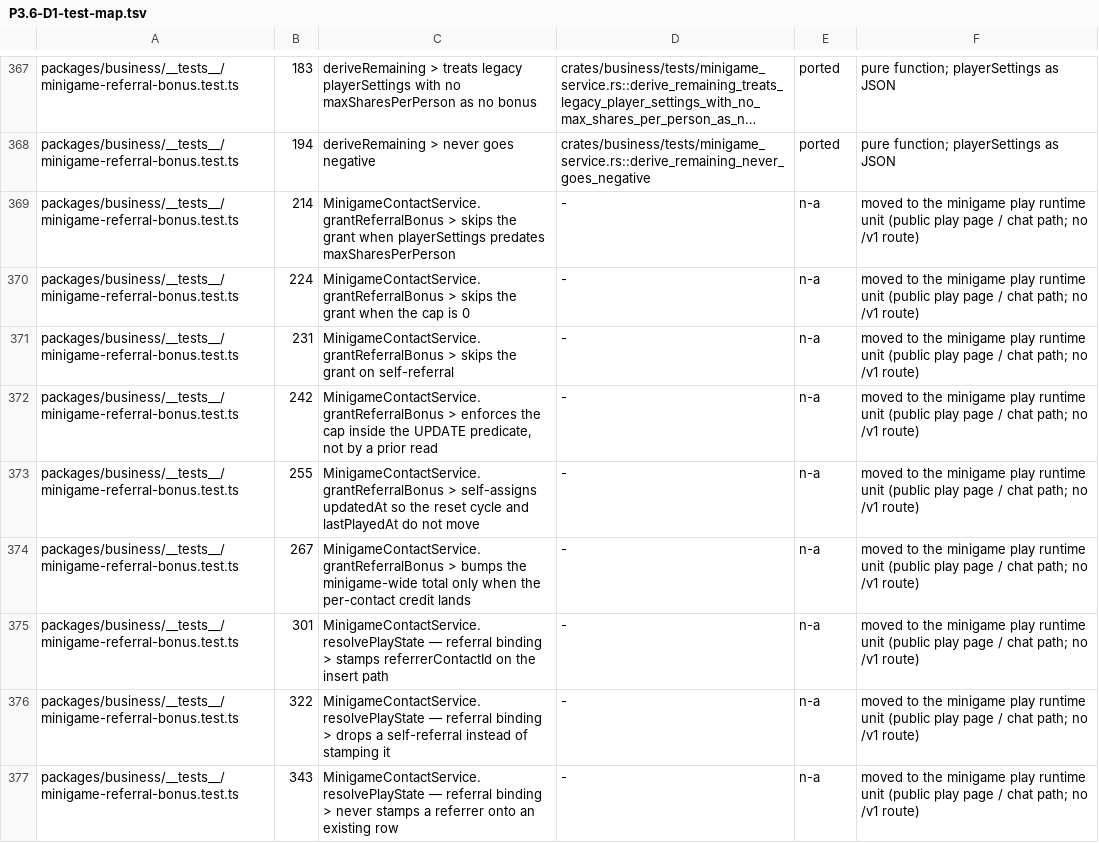
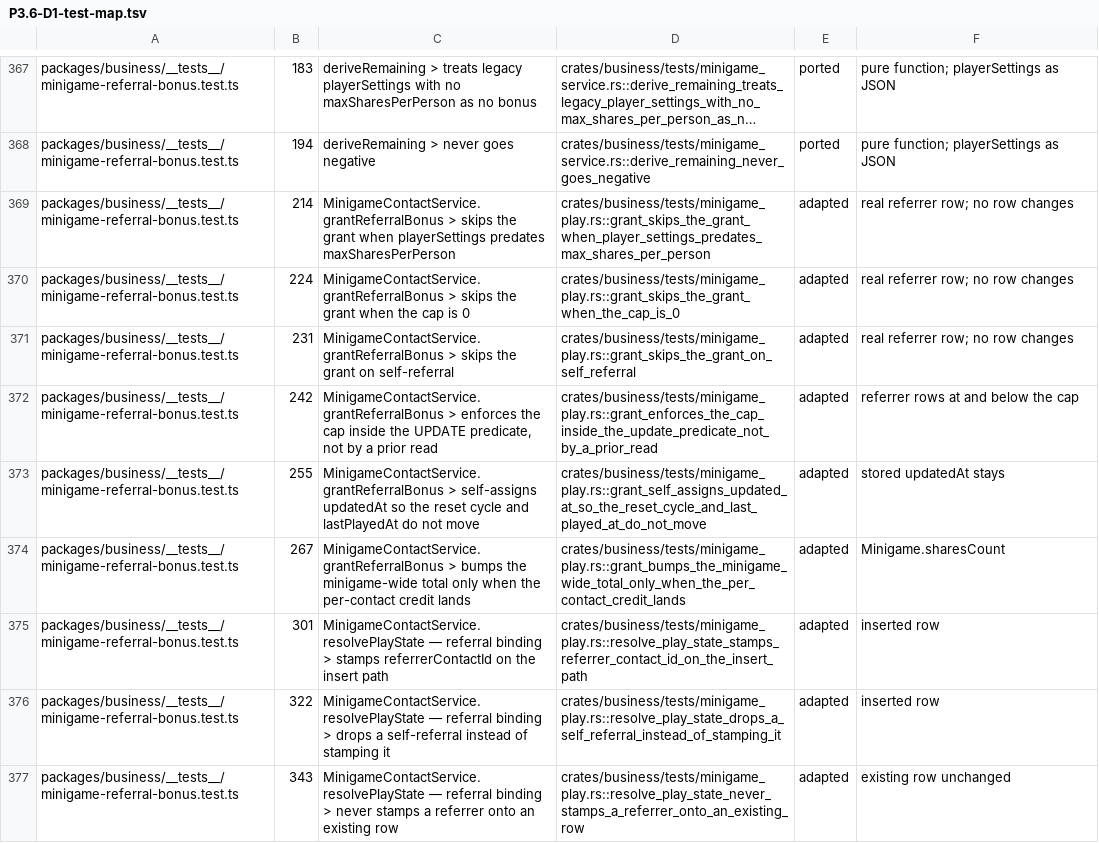
Before and after one commit to AlexTs10/ChatbotX, a TSV file: conversion/specs/P3.6-D1-test-map.tsv, drawn as a sheet; only a part is shown, gaps mark what is left out; long unchanged cells end in …; the diff covers the shown part only; the diff names each change by its address in the sheet, - before the commit and + after, or states it on an @@ line.

```diff
--- a/conversion/specs/P3.6-D1-test-map.tsv
+++ b/conversion/specs/P3.6-D1-test-map.tsv
-D369: -
+D369: crates/business/tests/minigame_play.rs::grant_skips_the_grant_when_player_settings_predates_max_shares_per_person
-E369:E377: n-a
+E369:E377: adapted
-F369:F371: moved to the minigame play runtime unit (public play page / chat path; no /v1 route)
+F369:F371: real referrer row; no row changes
-D370: -
+D370: crates/business/tests/minigame_play.rs::grant_skips_the_grant_when_the_cap_is_0
-D371: -
+D371: crates/business/tests/minigame_play.rs::grant_skips_the_grant_on_self_referral
-D372: -
+D372: crates/business/tests/minigame_play.rs::grant_enforces_the_cap_inside_the_update_predicate_not_by_a_prior_read
-F372: moved to the minigame play runtime unit (public play page / chat path; no /v1 route)
+F372: referrer rows at and below the cap
-D373: -
+D373: crates/business/tests/minigame_play.rs::grant_self_assigns_updated_at_so_the_reset_cycle_and_last_played_at_do_not_move
-F373: moved to the minigame play runtime unit (public play page / chat path; no /v1 route)
+F373: stored updatedAt stays
-D374: -
+D374: crates/business/tests/minigame_play.rs::grant_bumps_the_minigame_wide_total_only_when_the_per_contact_credit_lands
-F374: moved to the minigame play runtime unit (public play page / chat path; no /v1 route)
+F374: Minigame.sharesCount
-D375: -
+D375: crates/business/tests/minigame_play.rs::resolve_play_state_stamps_referrer_contact_id_on_the_insert_path
-F375:F376: moved to the minigame play runtime unit (public play page / chat path; no /v1 route)
+F375:F376: inserted row
-D376: -
+D376: crates/business/tests/minigame_play.rs::resolve_play_state_drops_a_self_referral_instead_of_stamping_it
-D377: -
+D377: crates/business/tests/minigame_play.rs::resolve_play_state_never_stamps_a_referrer_onto_an_existing_row
-F377: moved to the minigame play runtime unit (public play page / chat path; no /v1 route)
+F377: existing row unchanged
```
Also changed, not shown: 46 edited cells elsewhere in this file, 3 other files.
